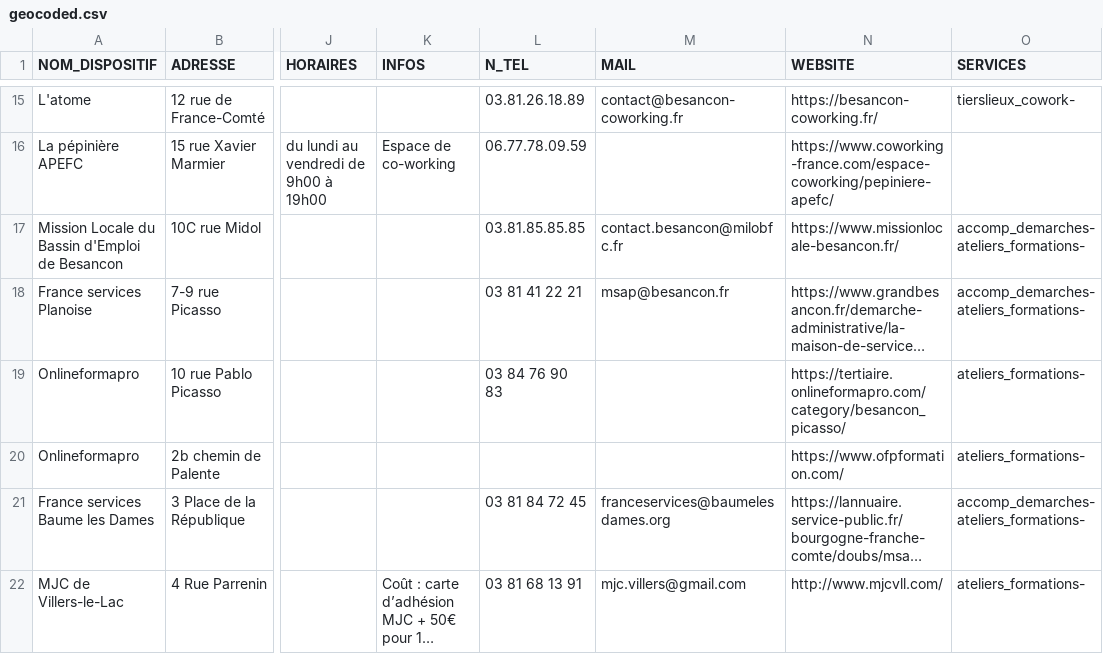
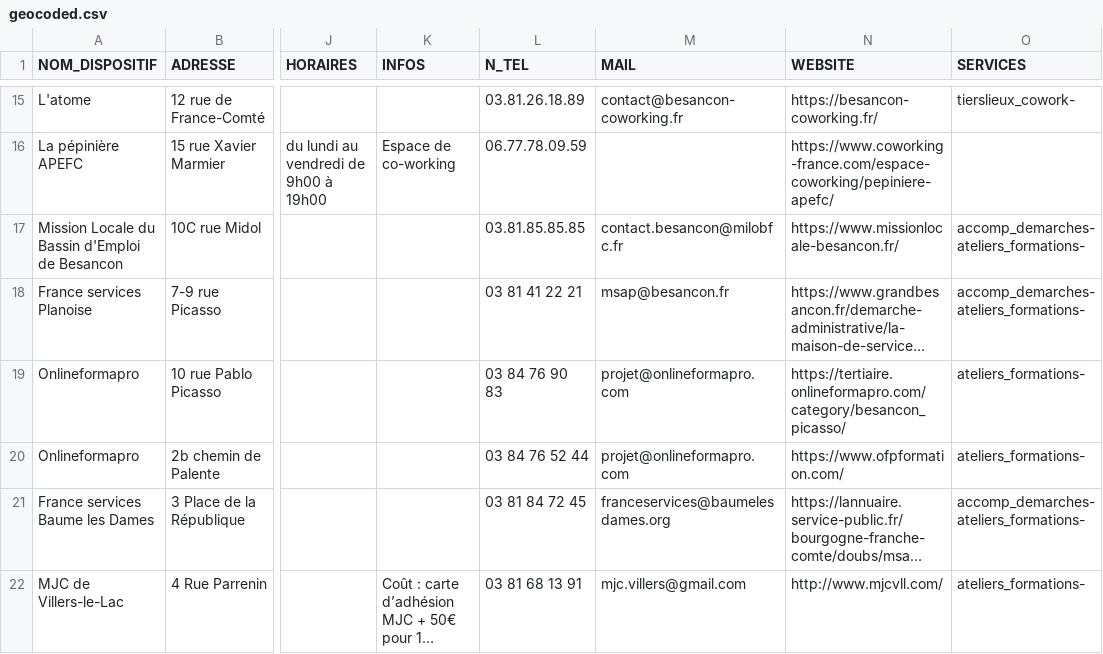
Before and after one commit to multi-coop/data-doubs-inclusion, a CSV file: csv/geocoding/geocoded.csv, drawn as a sheet; only a part is shown, gaps mark what is left out; long unchanged cells end in …; the diff names each change by its address in the sheet, - before the commit and + after, or states it on an @@ line.

Commit message:
Commit on branch 'datami-2024-10-25-geocoded-csv-56fd450e-208d-4b5b-afd2-670bf73e3298' Date: 25/10/2024 Time: 10:15:44

```diff
--- a/csv/geocoding/geocoded.csv
+++ b/csv/geocoding/geocoded.csv
-M19:M20 (MAIL): (empty)
+M19:M20 (MAIL): projet@onlineformapro.com
-L20 (N_TEL): (empty)
+L20 (N_TEL): 03 84 76 52 44
```
